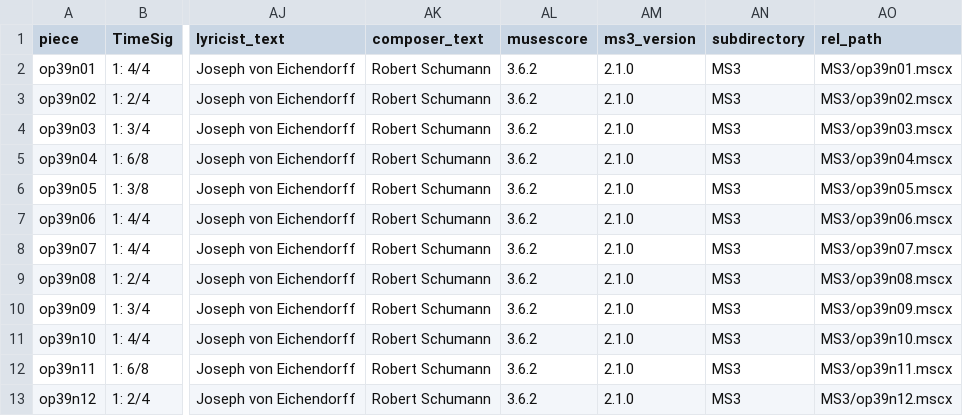
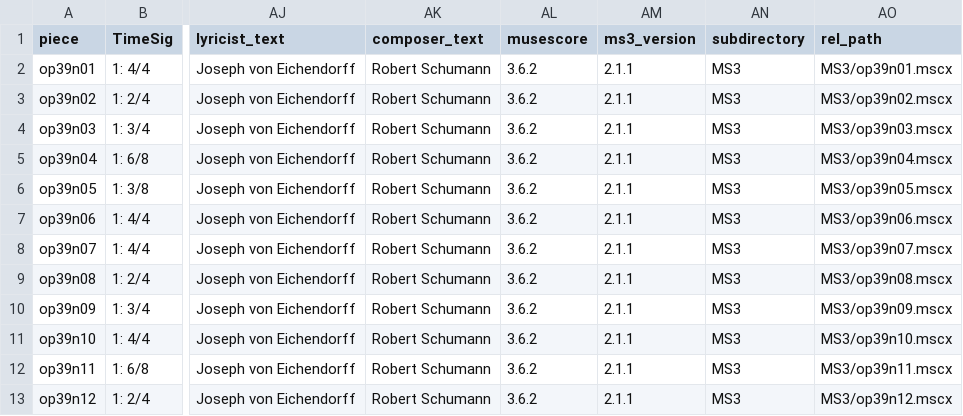
Before and after one commit to DCMLab/schumann_liederkreis, a TSV file: metadata.tsv, drawn as a sheet; only a part is shown, gaps mark what is left out; the diff names each change by its address in the sheet, - before the commit and + after, or states it on an @@ line.

Commit message:
ms3 review -M -N -X -F -D -c v2.0 (v2.1.1)

```diff
--- a/metadata.tsv
+++ b/metadata.tsv
-AM2:AM13 (ms3_version): 2.1.0
+AM2:AM13 (ms3_version): 2.1.1
```
Also changed, not shown: 43 other files.
